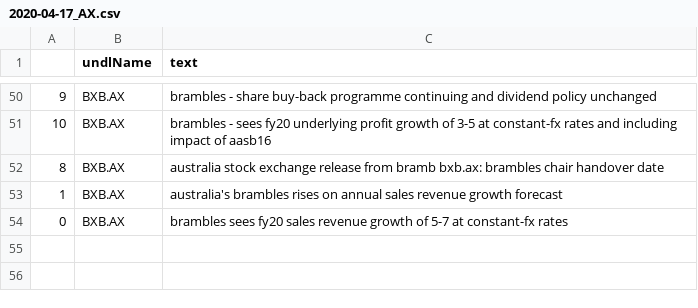
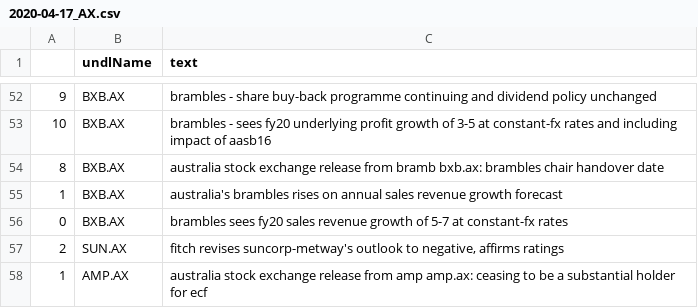
Before and after one commit to hoichunlaw/EventDriven, a CSV file: result/2020-04-17_AX.csv, drawn as a sheet; only a part is shown, gaps mark what is left out; the diff covers the shown part only.

```diff
--- a/result/2020-04-17_AX.csv
+++ b/result/2020-04-17_AX.csv
@@ -54 +56,3 @@
 0,BXB.AX,brambles sees fy20 sales revenue growth of 5-7 at constant-fx rates
+2,SUN.AX,"fitch revises suncorp-metway's outlook to negative, affirms ratings"
+1,AMP.AX,australia stock exchange release from amp amp.ax: ceasing to be a substantial holder for ecf
```
Also changed, not shown: 13 added rows, 11 removed rows and 11 edited cells elsewhere in this file, result/2020-04-17_HK.csv.
